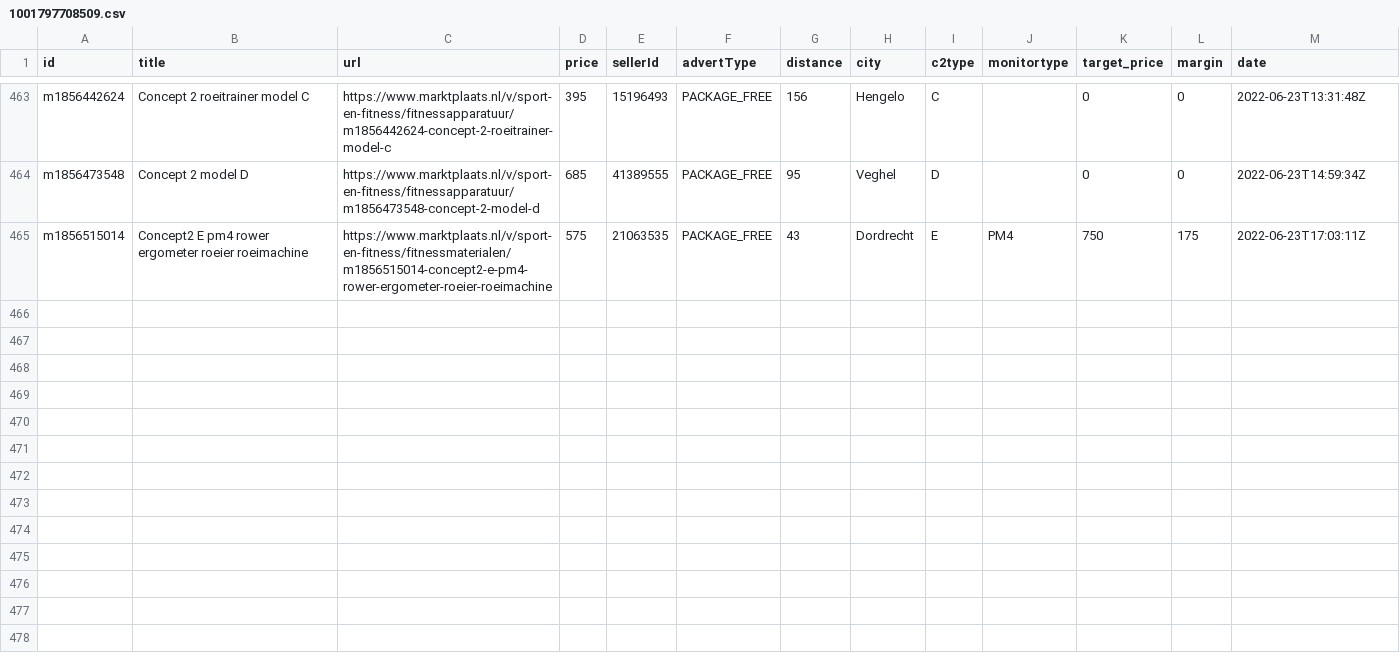
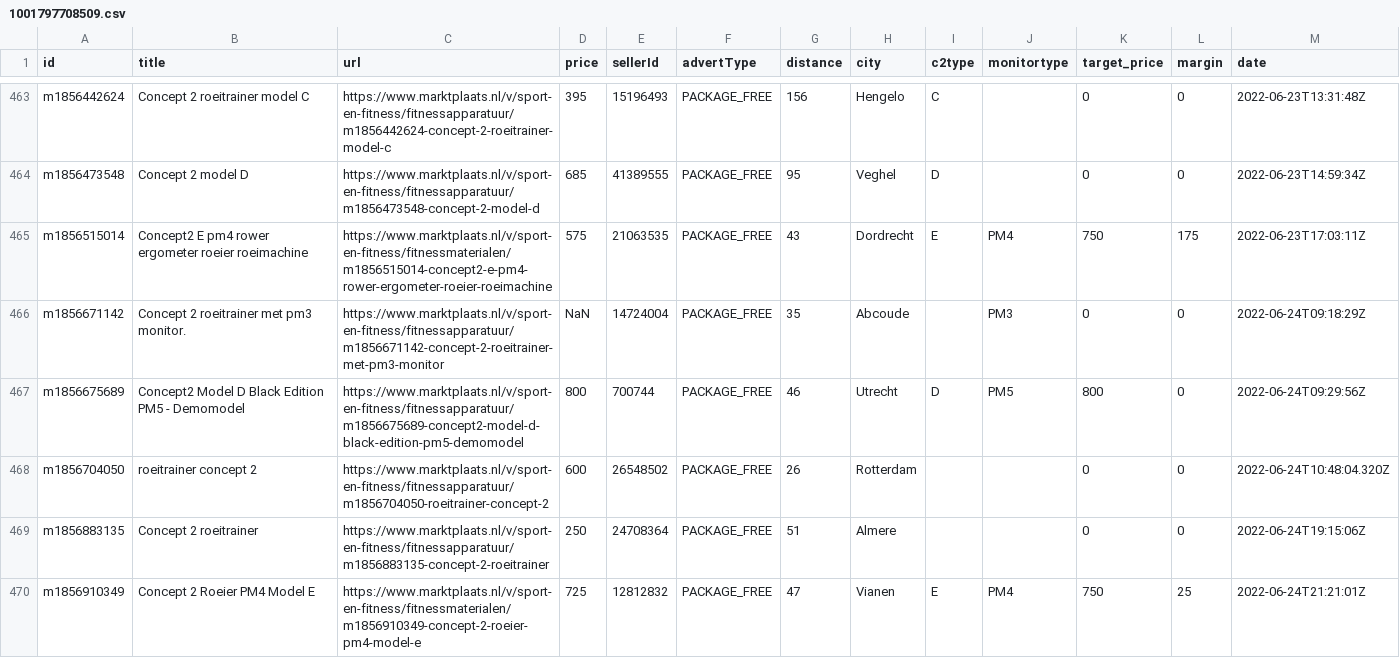
Before and after one commit to lorenzkort/marktplaats_scraper, a CSV file: jobs/datasets/channels/1001797708509.csv, drawn as a sheet; only a part is shown, gaps mark what is left out; the diff names each change by its address in the sheet, - before the commit and + after, or states it on an @@ line.

Commit message:
updated datasets

```diff
--- a/jobs/datasets/channels/1001797708509.csv
+++ b/jobs/datasets/channels/1001797708509.csv
+row 466: m1856671142 | Concept 2 roeitrainer met pm3 monitor. | https://www.marktplaats.nl/v/sport-en-fitness/fitnessapparatuur/m1856671142-concept-2-roeitrainer-met-pm3-monitor | NaN | 14724004 | PACKAGE_FREE | 35 | Abcoude |  | PM3 | 0 | 0 | 2022-06-24T09:18:29Z
+row 467: m1856675689 | Concept2 Model D Black Edition PM5 - Demomodel | https://www.marktplaats.nl/v/sport-en-fitness/fitnessapparatuur/m1856675689-concept2-model-d-black-edition-pm5-demomodel | 800 | 700744 | PACKAGE_FREE | 46 | Utrecht | D | PM5 | 800 | 0 | 2022-06-24T09:29:56Z
+row 468: m1856704050 | roeitrainer concept 2 | https://www.marktplaats.nl/v/sport-en-fitness/fitnessapparatuur/m1856704050-roeitrainer-concept-2 | 600 | 26548502 | PACKAGE_FREE | 26 | Rotterdam |  |  | 0 | 0 | 2022-06-24T10:48:04.320Z
+row 469: m1856883135 | Concept 2 roeitrainer | https://www.marktplaats.nl/v/sport-en-fitness/fitnessapparatuur/m1856883135-concept-2-roeitrainer | 250 | 24708364 | PACKAGE_FREE | 51 | Almere |  |  | 0 | 0 | 2022-06-24T19:15:06Z
+row 470: m1856910349 | Concept 2 Roeier PM4 Model E | https://www.marktplaats.nl/v/sport-en-fitness/fitnessmaterialen/m1856910349-concept-2-roeier-pm4-model-e | 725 | 12812832 | PACKAGE_FREE | 47 | Vianen | E | PM4 | 750 | 25 | 2022-06-24T21:21:01Z
```
Also changed, not shown: 3 other files.
